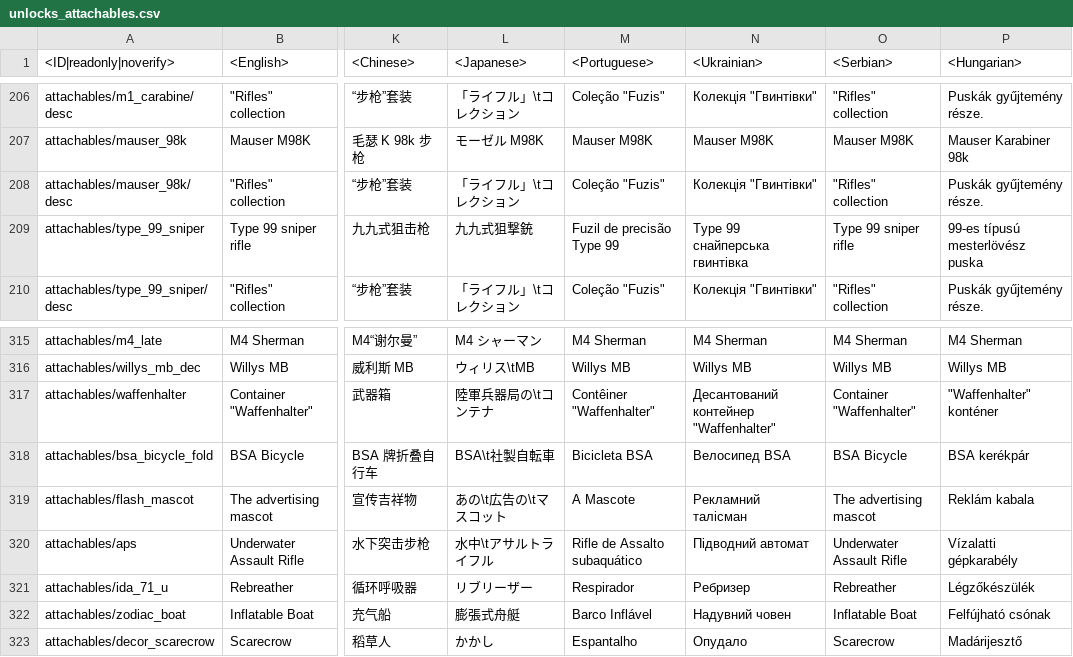
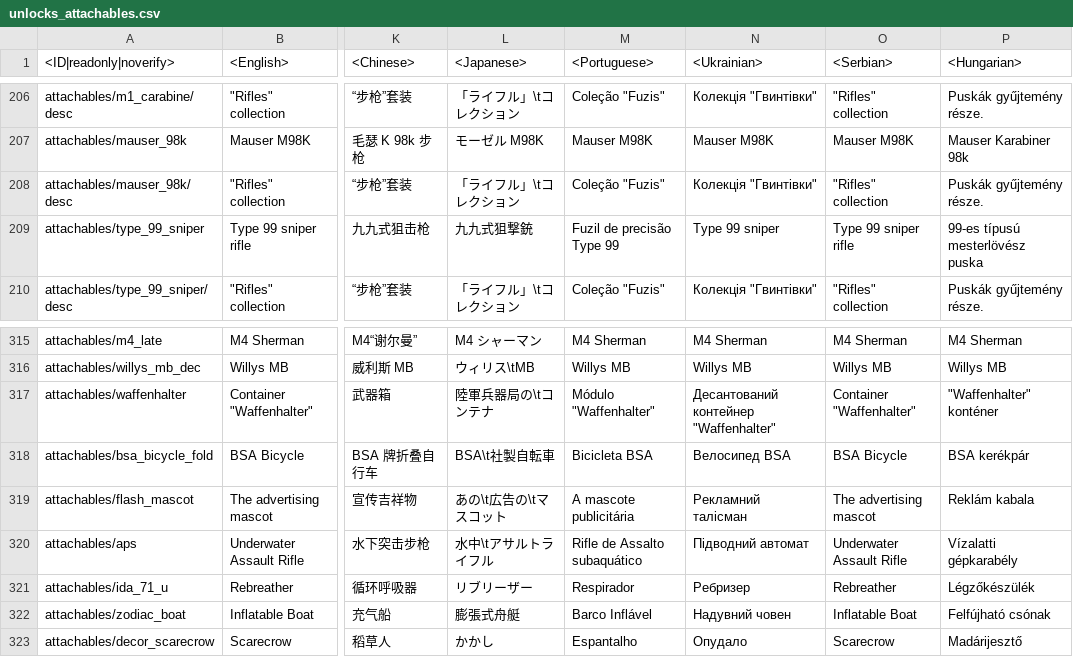
Before and after one commit to leroyonly/warthunder-lang, a CSV file: unlocks_attachables.csv, drawn as a sheet; only a part is shown, gaps mark what is left out; the diff covers the shown part only; the diff names each change by its address in the sheet, - before the commit and + after, or states it on an @@ line.

```diff
--- a/unlocks_attachables.csv
+++ b/unlocks_attachables.csv
-N209 (<Ukrainian>): Type 99 снайперська гвинтівка
+N209 (<Ukrainian>): Type 99 sniper
-M317 (<Portuguese>): Contêiner "Waffenhalter"
+M317 (<Portuguese>): Módulo "Waffenhalter"
-M319 (<Portuguese>): A Mascote
+M319 (<Portuguese>): A mascote publicitária
```
Also changed, not shown: 6 added rows and 28 edited cells elsewhere in this file.
